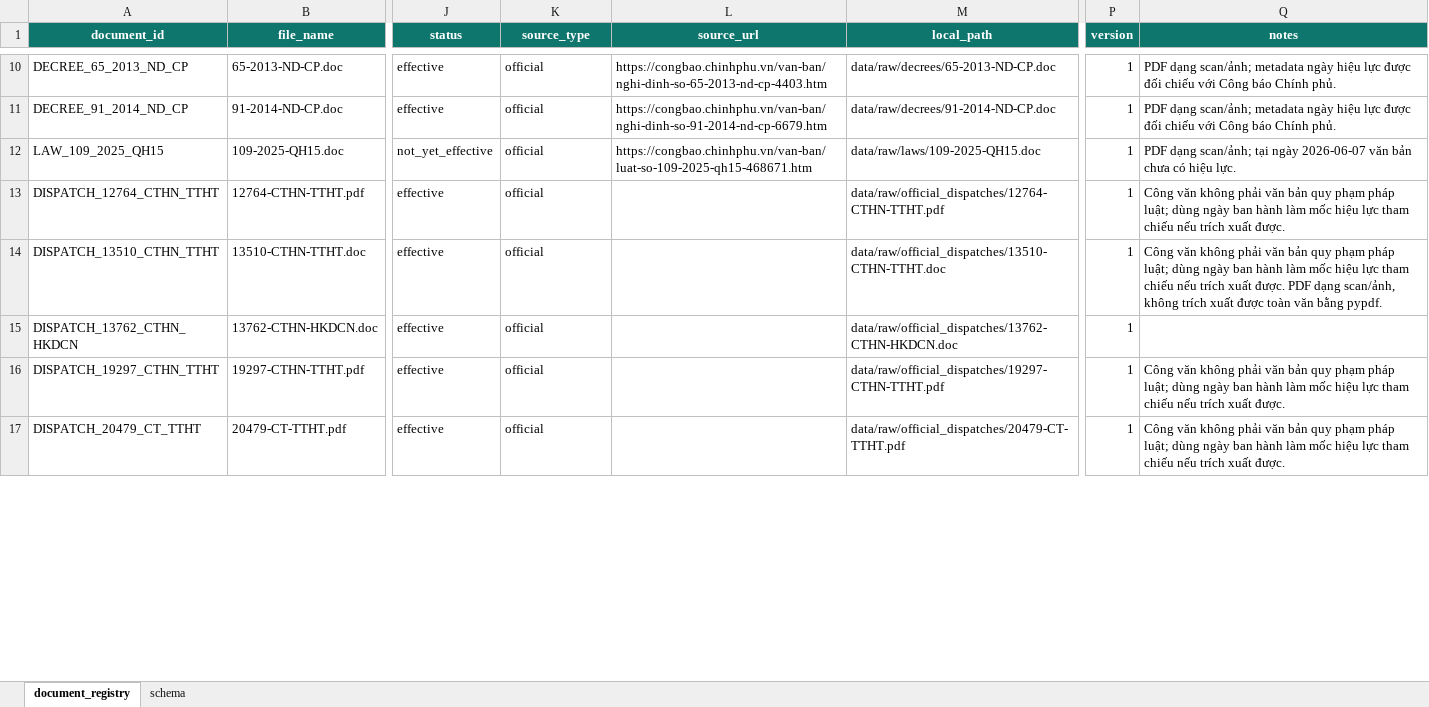
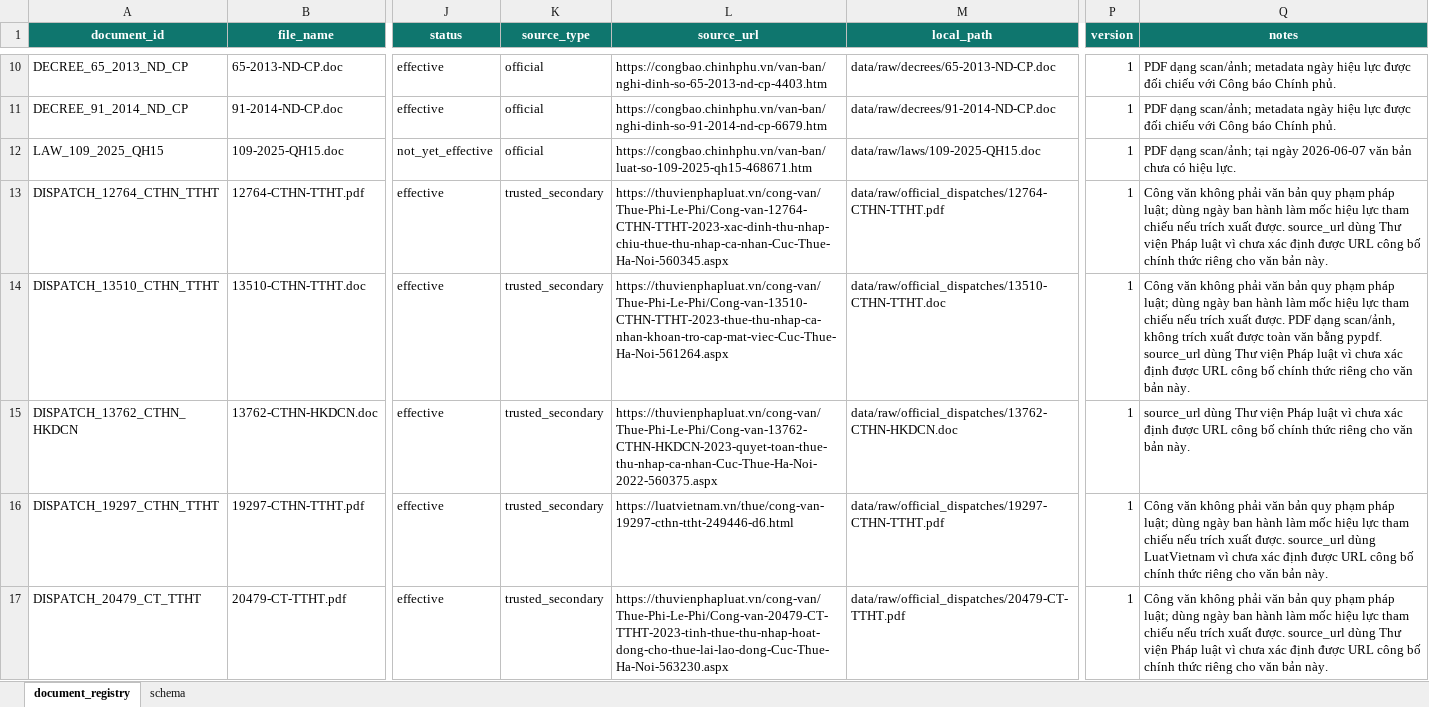
Before and after one commit to donthackmygit/AI-group18, an Excel workbook: data/metadata/document_registry.xlsx, sheet document_registry, drawn as a sheet; only a part is shown, gaps mark what is left out; values as stored, in another font and other column widths than the file's, no borders; the diff covers the shown part only; the diff names each change by its address in the sheet, - before the commit and + after, or states it on an @@ line.

```diff
--- a/data/metadata/document_registry.xlsx (sheet document_registry)
+++ b/data/metadata/document_registry.xlsx (sheet document_registry)
-K13:K17 (source_type): official
+K13:K17 (source_type): trusted_secondary
-L13 (source_url): (empty)
+L13 (source_url): https://thuvienphapluat.vn/cong-van/Thue-Phi-Le-Phi/Cong-van-12764-CTHN-TTHT-2023-xac-dinh-thu-nhap-chiu-thue-thu-nhap-ca-nhan-Cuc-Thue-Ha-Noi-560345.aspx
-Q13 (notes): …xuất được.
+Q13 (notes): …xuất được. source_url dùng Thư viện Pháp luật vì chưa xác định được URL công bố chính thức riêng cho văn bản này.
-L14 (source_url): (empty)
+L14 (source_url): https://thuvienphapluat.vn/cong-van/Thue-Phi-Le-Phi/Cong-van-13510-CTHN-TTHT-2023-thue-thu-nhap-ca-nhan-khoan-tro-cap-mat-viec-Cuc-Thue-Ha-Noi-561264.aspx
-Q14 (notes): …bằng pypdf.
+Q14 (notes): …bằng pypdf. source_url dùng Thư viện Pháp luật vì chưa xác định được URL công bố chính thức riêng cho văn bản này.
-L15 (source_url): (empty)
+L15 (source_url): https://thuvienphapluat.vn/cong-van/Thue-Phi-Le-Phi/Cong-van-13762-CTHN-HKDCN-2023-quyet-toan-thue-thu-nhap-ca-nhan-Cuc-Thue-Ha-Noi-2022-560375.aspx
-Q15 (notes): (empty)
+Q15 (notes): source_url dùng Thư viện Pháp luật vì chưa xác định được URL công bố chính thức riêng cho văn bản này.
-L16 (source_url): (empty)
+L16 (source_url): https://luatvietnam.vn/thue/cong-van-19297-cthn-ttht-249446-d6.html
-Q16 (notes): …xuất được.
+Q16 (notes): …xuất được. source_url dùng LuatVietnam vì chưa xác định được URL công bố chính thức riêng cho văn bản này.
-L17 (source_url): (empty)
+L17 (source_url): https://thuvienphapluat.vn/cong-van/Thue-Phi-Le-Phi/Cong-van-20479-CT-TTHT-2023-tinh-thue-thu-nhap-hoat-dong-cho-thue-lai-lao-dong-Cuc-Thue-Ha-Noi-563230.aspx
-Q17 (notes): …xuất được.
+Q17 (notes): …xuất được. source_url dùng Thư viện Pháp luật vì chưa xác định được URL công bố chính thức riêng cho văn bản này.
```
Also changed, not shown: 53 edited cells elsewhere in this sheet, 51 other files.
